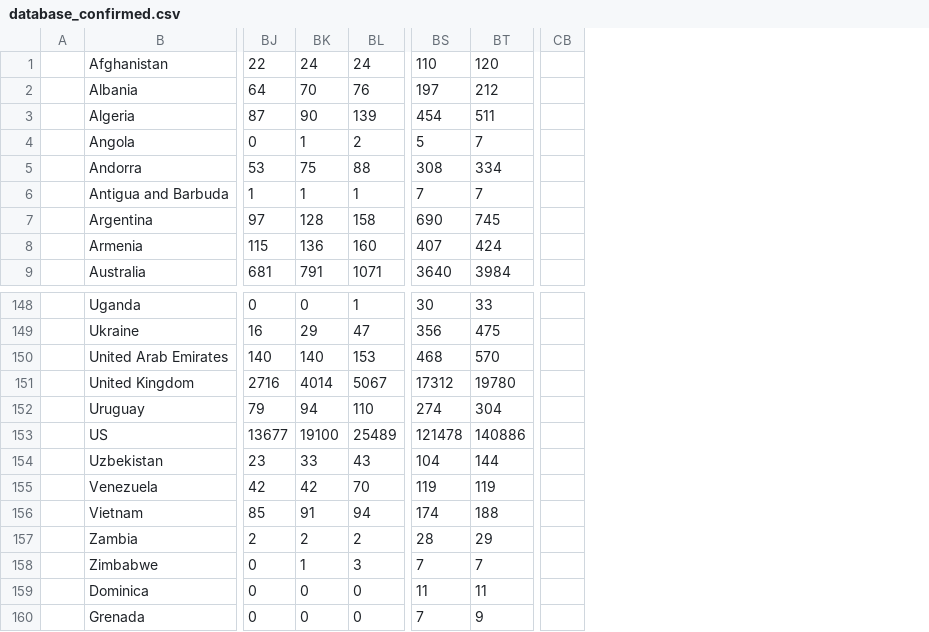
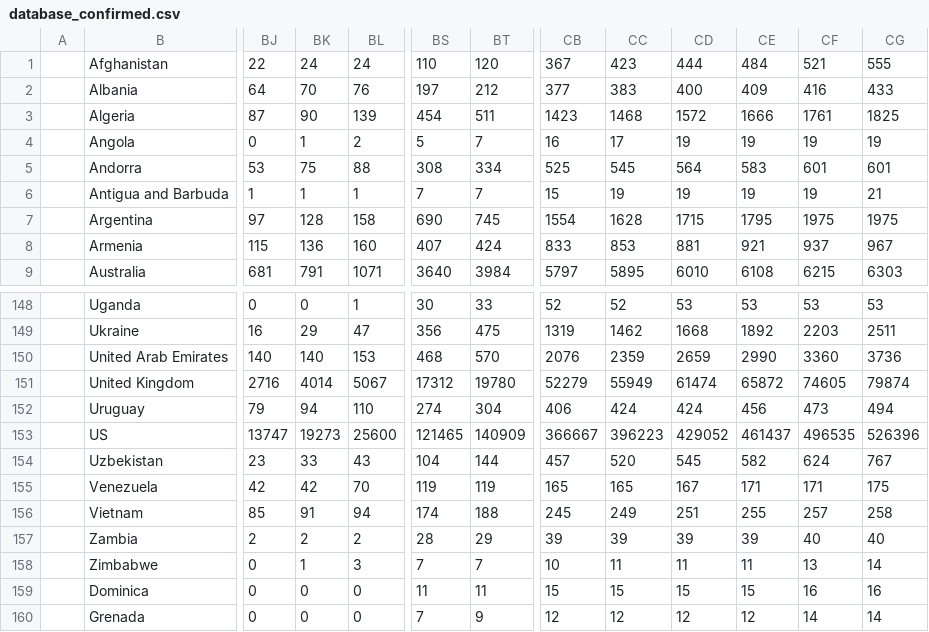
Before and after one commit to felipelewyee/COVID19MEXICOPREDICTIONER, a CSV file: database_confirmed.csv, drawn as a sheet; only a part is shown, gaps mark what is left out; removed rows and columns are numbered as before the commit, all else as after; the diff covers the shown part only; the diff names each change by its address in the sheet, - before the commit and + after, or states it on an @@ line.

```diff
--- a/database_confirmed.csv
+++ b/database_confirmed.csv
-column CB, empty
+column CB, rows 1-9: 367 | 377 | 1423 | 16 | 525 | 15 | 1554 | 833 | 5797; rows 148-160: 52 | 1319 | 2076 | 52279 | 406 | 366667 | 457 | 165 | 245 | 39 | 10 | 15 | 12
+column CC, rows 1-9: 423 | 383 | 1468 | 17 | 545 | 19 | 1628 | 853 | 5895; rows 148-160: 52 | 1462 | 2359 | 55949 | 424 | 396223 | 520 | 165 | 249 | 39 | 11 | 15 | 12
+column CD, rows 1-9: 444 | 400 | 1572 | 19 | 564 | 19 | 1715 | 881 | 6010; rows 148-160: 53 | 1668 | 2659 | 61474 | 424 | 429052 | 545 | 167 | 251 | 39 | 11 | 15 | 12
+column CE, rows 1-9: 484 | 409 | 1666 | 19 | 583 | 19 | 1795 | 921 | 6108; rows 148-160: 53 | 1892 | 2990 | 65872 | 456 | 461437 | 582 | 171 | 255 | 39 | 11 | 15 | 12
+column CF, rows 1-9: 521 | 416 | 1761 | 19 | 601 | 19 | 1975 | 937 | 6215; rows 148-160: 53 | 2203 | 3360 | 74605 | 473 | 496535 | 624 | 171 | 257 | 40 | 13 | 16 | 14
+column CG, rows 1-9: 555 | 433 | 1825 | 19 | 601 | 21 | 1975 | 967 | 6303; rows 148-160: 53 | 2511 | 3736 | 79874 | 494 | 526396 | 767 | 175 | 258 | 40 | 14 | 16 | 14
-BJ153: 13677
+BJ153: 13747
-BK153: 19100
+BK153: 19273
-BL153: 25489
+BL153: 25600
-BS153: 121478
+BS153: 121465
-BT153: 140886
+BT153: 140909
```
Also changed, not shown: 3 edited cells elsewhere in this file, database.csv, database_prediction.csv, 5 other files.
